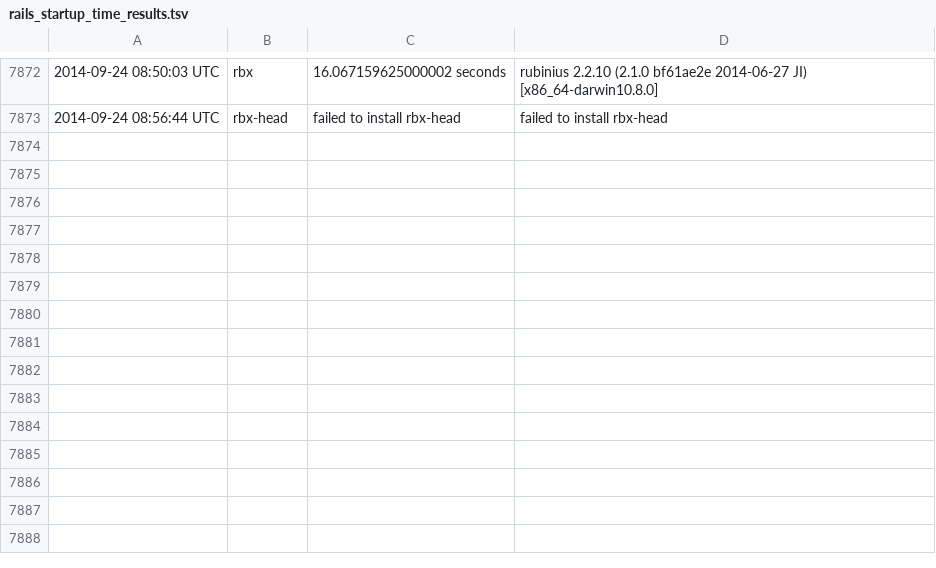
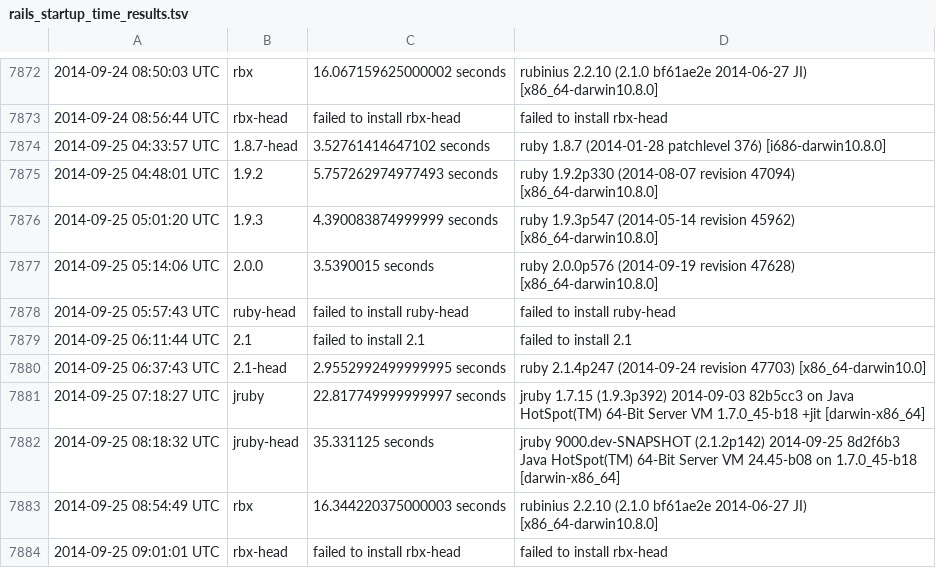
Before and after one commit to brianhempel/isrubyfastyet, a TSV file: results/rails_startup_time_results.tsv, drawn as a sheet; only a part is shown, gaps mark what is left out; the diff names each change by its address in the sheet, - before the commit and + after, or states it on an @@ line.

```diff
--- a/results/rails_startup_time_results.tsv
+++ b/results/rails_startup_time_results.tsv
+row 7874: 2014-09-25 04:33:57 UTC | 1.8.7-head | 3.52761414647102 seconds | ruby 1.8.7 (2014-01-28 patchlevel 376) [i686-darwin10.8.0]
+row 7875: 2014-09-25 04:48:01 UTC | 1.9.2 | 5.757262974977493 seconds | ruby 1.9.2p330 (2014-08-07 revision 47094) [x86_64-darwin10.8.0]
+row 7876: 2014-09-25 05:01:20 UTC | 1.9.3 | 4.390083874999999 seconds | ruby 1.9.3p547 (2014-05-14 revision 45962) [x86_64-darwin10.8.0]
+row 7877: 2014-09-25 05:14:06 UTC | 2.0.0 | 3.5390015 seconds | ruby 2.0.0p576 (2014-09-19 revision 47628) [x86_64-darwin10.8.0]
+row 7878: 2014-09-25 05:57:43 UTC | ruby-head | failed to install ruby-head | failed to install ruby-head
+row 7879: 2014-09-25 06:11:44 UTC | 2.1 | failed to install 2.1 | failed to install 2.1
+row 7880: 2014-09-25 06:37:43 UTC | 2.1-head | 2.9552992499999995 seconds | ruby 2.1.4p247 (2014-09-24 revision 47703) [x86_64-darwin10.0]
+row 7881: 2014-09-25 07:18:27 UTC | jruby | 22.817749999999997 seconds | jruby 1.7.15 (1.9.3p392) 2014-09-03 82b5cc3 on Java HotSpot(TM) 64-Bit Server VM 1.7.0_45-b18 +jit [darwin-x86_64]
+row 7882: 2014-09-25 08:18:32 UTC | jruby-head | 35.331125 seconds | jruby 9000.dev-SNAPSHOT (2.1.2p142) 2014-09-25 8d2f6b3 Java HotSpot(TM) 64-Bit Server VM 24.45-b08 on 1.7.0_45-b18 [darwin-x86_64]
+row 7883: 2014-09-25 08:54:49 UTC | rbx | 16.344220375000003 seconds | rubinius 2.2.10 (2.1.0 bf61ae2e 2014-06-27 JI) [x86_64-darwin10.8.0]
+row 7884: 2014-09-25 09:01:01 UTC | rbx-head | failed to install rbx-head | failed to install rbx-head
```
Also changed, not shown: results/rails_memory_usage_results.tsv, results/rails_requests_per_second_results.tsv, 1 other file.
